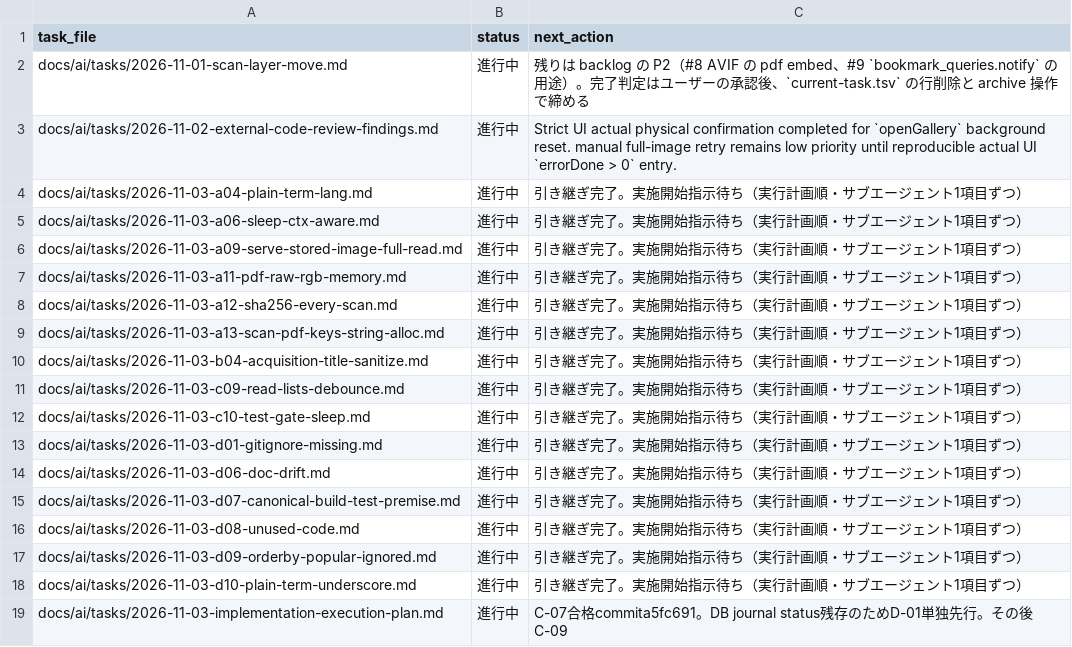
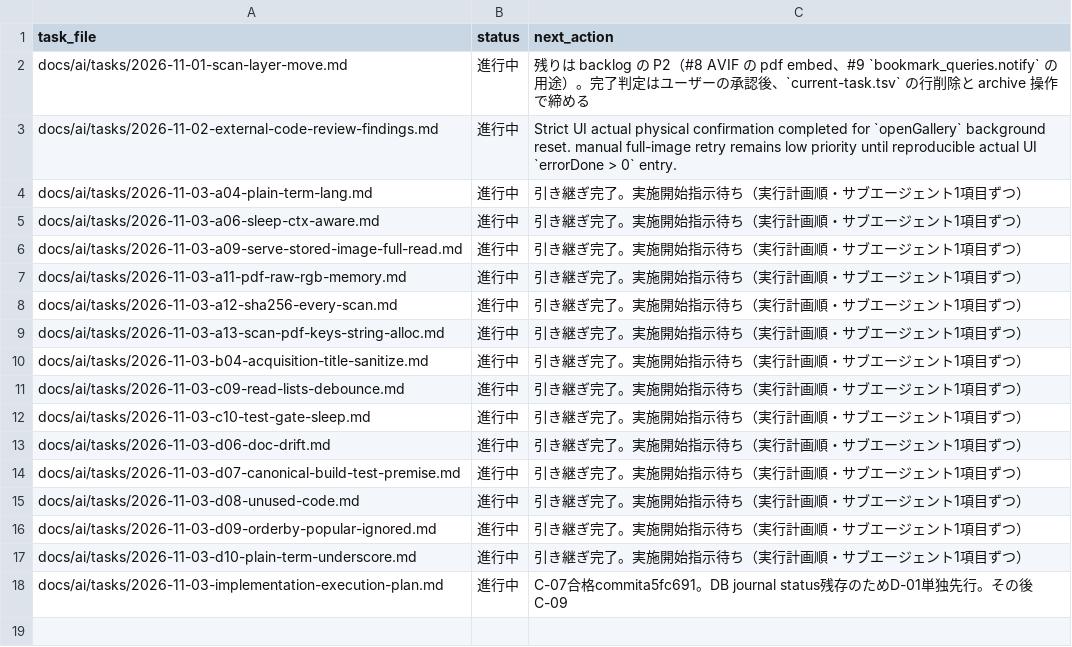
Before and after one commit to BWDSF3104/hitomi-hub, a TSV file: docs/ai/current-task.tsv, drawn as a sheet.

Commit message:
chore: D-01 .gitignore に *.db-wal/*.db-shm/Galleries//app/app.exe/app/docs/ 追加（正典 entry 不変・生成物は非コミット）（合格: git status --short に journal/exe/生成物 不出。app/docs/ai/tmp/hang.txt は前タスク runtime scratch と確認、ignore 判断。正典 task_manager tests 35 passed）

```diff
--- a/docs/ai/current-task.tsv
+++ b/docs/ai/current-task.tsv
@@ -12,3 +12,2 @@ docs/ai/tasks/2026-11-03-c09-read-lists-debounce.md	進行中	引き継ぎ完了
 docs/ai/tasks/2026-11-03-c10-test-gate-sleep.md	進行中	引き継ぎ完了。実施開始指示待ち（実行計画順・サブエージェント1項目ずつ）
-docs/ai/tasks/2026-11-03-d01-gitignore-missing.md	進行中	引き継ぎ完了。実施開始指示待ち（実行計画順・サブエージェント1項目ずつ）
 docs/ai/tasks/2026-11-03-d06-doc-drift.md	進行中	引き継ぎ完了。実施開始指示待ち（実行計画順・サブエージェント1項目ずつ）
```
Also changed, not shown: 2 other files.
